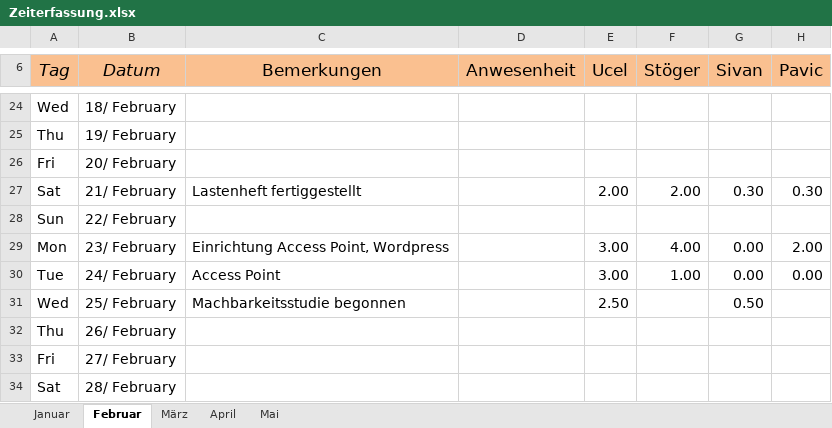
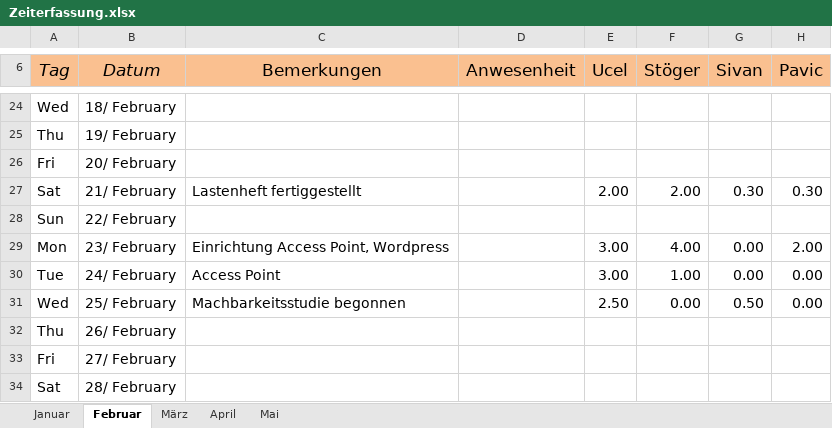
Before and after one commit to mst1/SensitivesKuscheltier, an Excel workbook: Zeiterfassung.xlsx, sheet Februar, drawn as a sheet; only a part is shown, gaps mark what is left out; values as stored, in another font and other column widths than the file's, no borders; conditional formats not drawn; the diff names each change by its address in the sheet, - before the commit and + after, or states it on an @@ line.

```diff
--- a/Zeiterfassung.xlsx (sheet Februar)
+++ b/Zeiterfassung.xlsx (sheet Februar)
-F31 (Stöger): (empty)
+F31 (Stöger): 0.00
-H31 (Pavic): (empty)
+H31 (Pavic): 0.00
```
Also changed, not shown: sheet April, sheet März, sheet Mai, sheet Januar, 3 other files.
